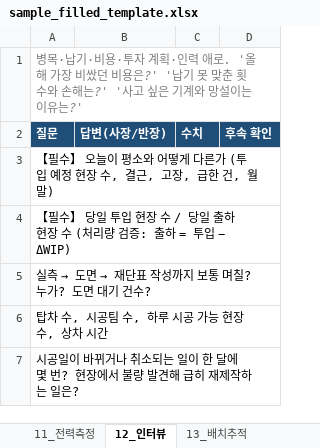
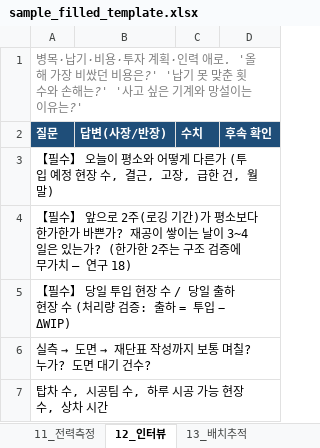
Before and after one commit to nottalggak/claude_mem, an Excel workbook: factory-twin/data/sample_filled_template.xlsx, sheet 12_인터뷰, drawn as a sheet; only a part is shown; the shorter side is filled out with more unchanged rows; values as stored, in another font and other column widths than the file's, no borders; the diff names each change by its address in the sheet, - before the commit and + after, or states it on an @@ line.

```diff
--- a/factory-twin/data/sample_filled_template.xlsx (sheet 12_인터뷰)
+++ b/factory-twin/data/sample_filled_template.xlsx (sheet 12_인터뷰)
+row 4: 【필수】 앞으로 2주(로깅 기간)가 평소보다 한가한가 바쁜가? 재공이 쌓이는 날이 3~4일은 있는가? (한가한 2주는 구조 검증에 무가치 — 연구 18)
```
Also changed, not shown: sheet 16_의사결정규칙, sheet 13_배치추적, sheet 6_작업자, factory-twin/capture/templates/현장수집_템플릿.xlsx, 35 other files.
